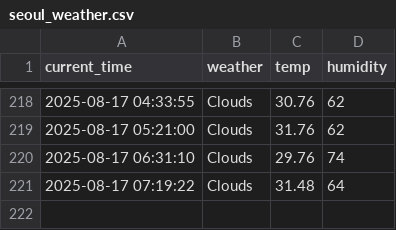
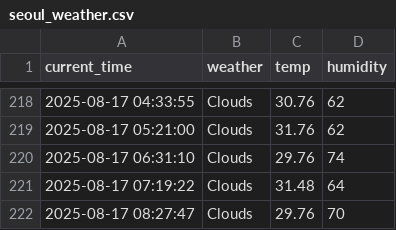
Before and after one commit to zktmtls1/weather, a CSV file: seoul_weather.csv, drawn as a sheet; only a part is shown, gaps mark what is left out; the diff names each change by its address in the sheet, - before the commit and + after, or states it on an @@ line.

```diff
--- a/seoul_weather.csv
+++ b/seoul_weather.csv
+row 222: 2025-08-17 08:27:47 | Clouds | 29.76 | 70
```
